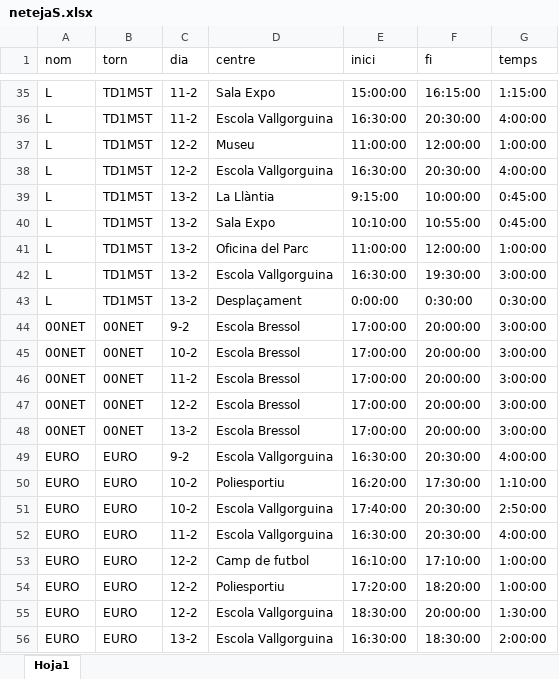
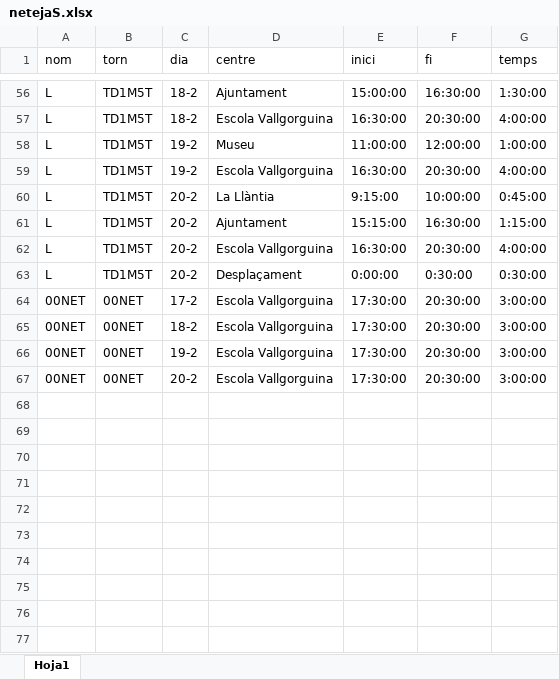
Before and after one commit to ic4rus19/gepV, an Excel workbook: data/netejaS.xlsx, sheet Hoja1, drawn as a sheet; only a part is shown, gaps mark what is left out; values as stored, in another font and other column widths than the file's, no cell formats; conditional formats not drawn; removed rows and columns are numbered as before the commit, all else as after; the diff covers the shown part only; the diff names each change by its address in the sheet, - before the commit and + after, or states it on an @@ line.

```diff
--- a/data/netejaS.xlsx (sheet Hoja1)
+++ b/data/netejaS.xlsx (sheet Hoja1)
-C56:C57 (dia): 11-2
+C56:C57 (dia): 18-2
-D56 (centre): Sala Expo
+D56 (centre): Ajuntament
-F56 (fi): 16:15:00
+F56 (fi): 16:30:00
-G56 (temps): 1:15:00
+G56 (temps): 1:30:00
-C58:C59 (dia): 12-2
+C58:C59 (dia): 19-2
-C60 (dia): 13-2
+C60 (dia): 20-2
-row 40: L | TD1M5T | 13-2 | Sala Expo | 10:10:00 | 10:55:00 | 0:45:00
-C61:C63 (dia): 13-2
+C61:C63 (dia): 20-2
-D61 (centre): Oficina del Parc
+D61 (centre): Ajuntament
-E61 (inici): 11:00:00
+E61 (inici): 15:15:00
-F61 (fi): 12:00:00
+F61 (fi): 16:30:00
-G61 (temps): 1:00:00
+G61 (temps): 1:15:00
-F62 (fi): 19:30:00
+F62 (fi): 20:30:00
-G62 (temps): 3:00:00
+G62 (temps): 4:00:00
-C64 (dia): 9-2
+C64 (dia): 17-2
-D64:D67 (centre): Escola Bressol
+D64:D67 (centre): Escola Vallgorguina
-E64:E67 (inici): 17:00:00
+E64:E67 (inici): 17:30:00
-F64:F67 (fi): 20:00:00
+F64:F67 (fi): 20:30:00
-C65 (dia): 10-2
+C65 (dia): 18-2
-C66 (dia): 11-2
+C66 (dia): 19-2
-C67 (dia): 12-2
+C67 (dia): 20-2
-row 48: 00NET | 00NET | 13-2 | Escola Bressol | 17:00:00 | 20:00:00 | 3:00:00
-row 49: EURO | EURO | 9-2 | Escola Vallgorguina | 16:30:00 | 20:30:00 | 4:00:00
-row 50: EURO | EURO | 10-2 | Poliesportiu | 16:20:00 | 17:30:00 | 1:10:00
-row 51: EURO | EURO | 10-2 | Escola Vallgorguina | 17:40:00 | 20:30:00 | 2:50:00
-row 52: EURO | EURO | 11-2 | Escola Vallgorguina | 16:30:00 | 20:30:00 | 4:00:00
-row 53: EURO | EURO | 12-2 | Camp de futbol | 16:10:00 | 17:10:00 | 1:00:00
-row 54: EURO | EURO | 12-2 | Poliesportiu | 17:20:00 | 18:20:00 | 1:00:00
-row 55: EURO | EURO | 12-2 | Escola Vallgorguina | 18:30:00 | 20:00:00 | 1:30:00
-row 56: EURO | EURO | 13-2 | Escola Vallgorguina | 16:30:00 | 18:30:00 | 2:00:00
```
Also changed, not shown: 22 added rows, 1 removed row and 52 edited cells elsewhere in this sheet, cell formats, 3 other files.
